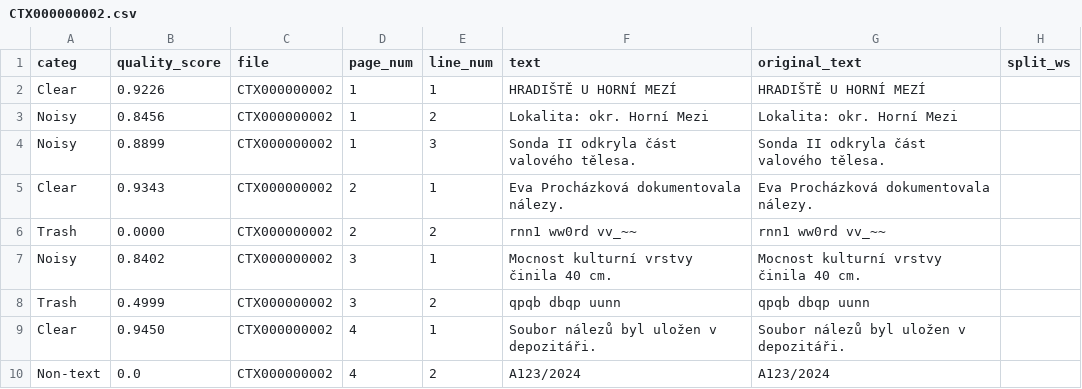
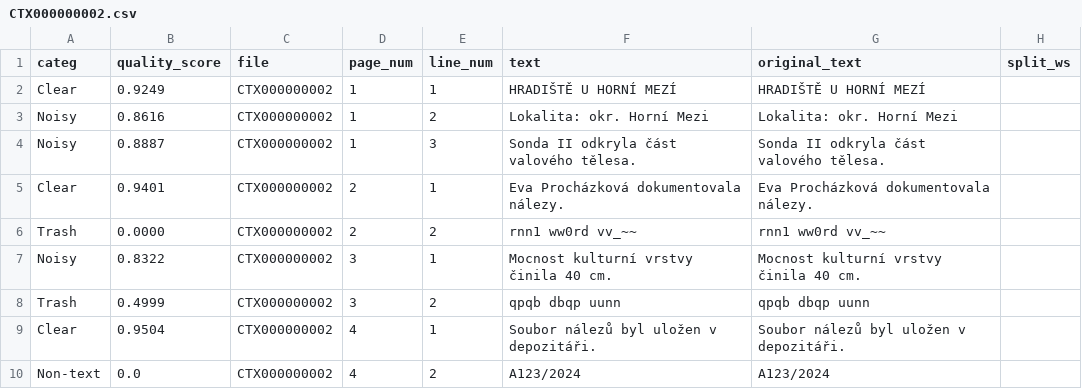
Before and after one commit to ufal/atrium-alto-postprocess, a CSV file: data_samples/DOC_LINE_CATEG/CTX000000002.csv, drawn as a sheet; only a part is shown; the diff names each change by its address in the sheet, - before the commit and + after, or states it on an @@ line.

```diff
--- a/data_samples/DOC_LINE_CATEG/CTX000000002.csv
+++ b/data_samples/DOC_LINE_CATEG/CTX000000002.csv
-B2 (quality_score): 0.9226
+B2 (quality_score): 0.9249
-B3 (quality_score): 0.8456
+B3 (quality_score): 0.8616
-B4 (quality_score): 0.8899
+B4 (quality_score): 0.8887
-B5 (quality_score): 0.9343
+B5 (quality_score): 0.9401
-B7 (quality_score): 0.8402
+B7 (quality_score): 0.8322
-B9 (quality_score): 0.9450
+B9 (quality_score): 0.9504
```
Also changed, not shown: data_samples/DOC_LINE_CATEG/CTX000000001.csv, data_samples/DOC_LINE_CATEG/CTX000000003.csv, 3 other files.
